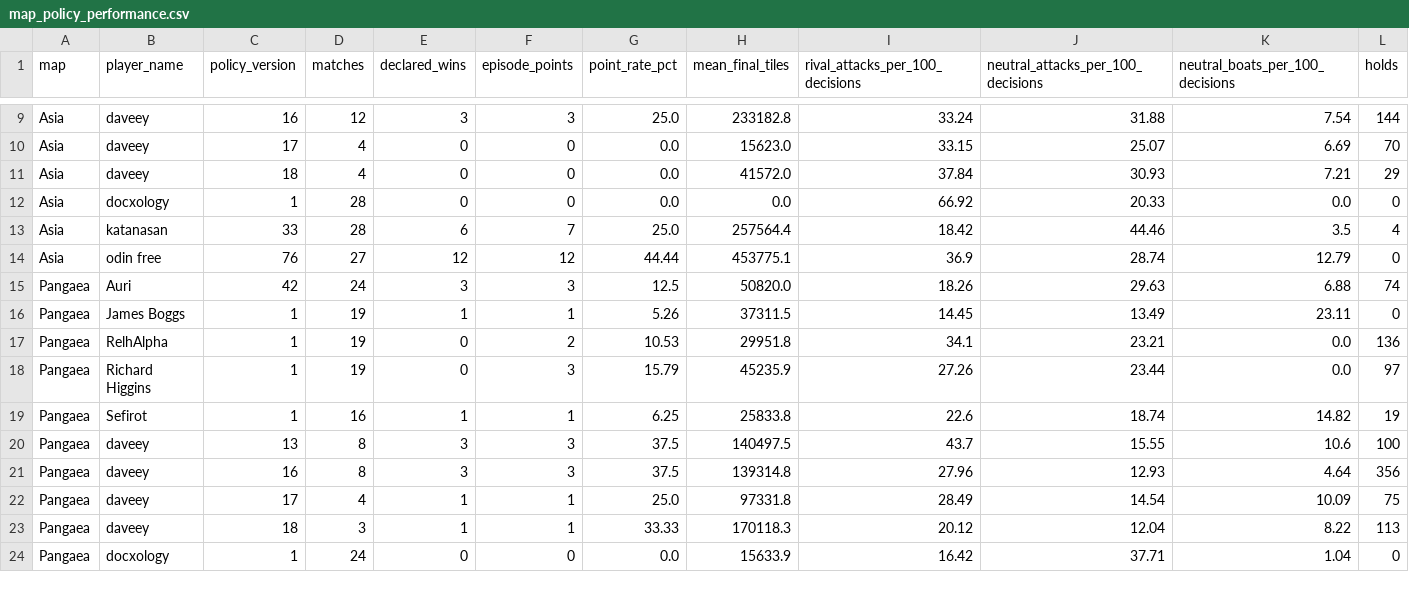
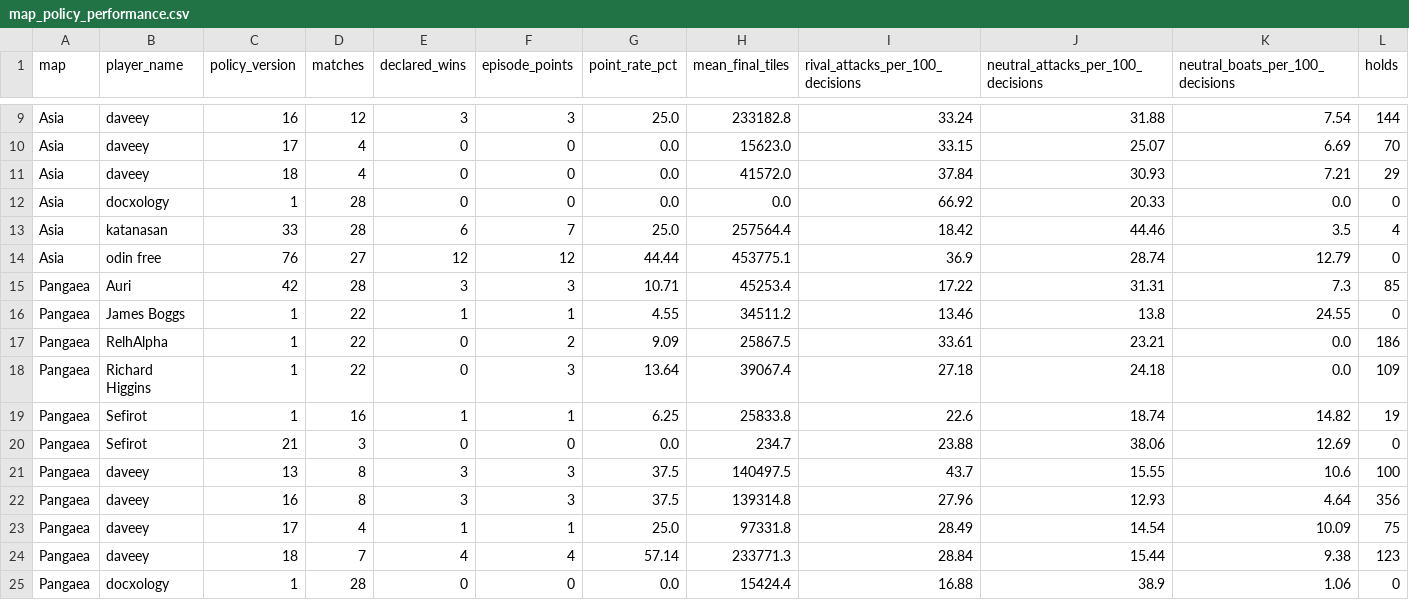
Before and after one commit to welttowelt/proxywar-coworld-starter, a CSV file: data/analysis/map_policy_performance.csv, drawn as a sheet; only a part is shown, gaps mark what is left out; the diff covers the shown part only.

Commit message:
Refresh Proxy War dashboard data

```diff
--- a/data/analysis/map_policy_performance.csv
+++ b/data/analysis/map_policy_performance.csv
@@ -14,7 +14,8 @@ Asia,katanasan,33,28,6,7,25.0,257564.4,18.42,44.46,3.5,4
 Asia,odin free,76,27,12,12,44.44,453775.1,36.9,28.74,12.79,0
-Pangaea,Auri,42,24,3,3,12.5,50820.0,18.26,29.63,6.88,74
-Pangaea,James Boggs,1,19,1,1,5.26,37311.5,14.45,13.49,23.11,0
-Pangaea,RelhAlpha,1,19,0,2,10.53,29951.8,34.1,23.21,0.0,136
-Pangaea,Richard Higgins,1,19,0,3,15.79,45235.9,27.26,23.44,0.0,97
+Pangaea,Auri,42,28,3,3,10.71,45253.4,17.22,31.31,7.3,85
+Pangaea,James Boggs,1,22,1,1,4.55,34511.2,13.46,13.8,24.55,0
+Pangaea,RelhAlpha,1,22,0,2,9.09,25867.5,33.61,23.21,0.0,186
+Pangaea,Richard Higgins,1,22,0,3,13.64,39067.4,27.18,24.18,0.0,109
 Pangaea,Sefirot,1,16,1,1,6.25,25833.8,22.6,18.74,14.82,19
+Pangaea,Sefirot,21,3,0,0,0.0,234.7,23.88,38.06,12.69,0
 Pangaea,daveey,13,8,3,3,37.5,140497.5,43.7,15.55,10.6,100
@@ -22,3 +23,3 @@ Pangaea,daveey,16,8,3,3,37.5,139314.8,27.96,12.93,4.64,356
 Pangaea,daveey,17,4,1,1,25.0,97331.8,28.49,14.54,10.09,75
-Pangaea,daveey,18,3,1,1,33.33,170118.3,20.12,12.04,8.22,113
-Pangaea,docxology,1,24,0,0,0.0,15633.9,16.42,37.71,1.04,0
+Pangaea,daveey,18,7,4,4,57.14,233771.3,28.84,15.44,9.38,123
+Pangaea,docxology,1,28,0,0,0.0,15424.4,16.88,38.9,1.06,0
```
Also changed, not shown: 1 added row, 1 removed row and 61 edited cells elsewhere in this file, data/analysis/ffa_attack_targets.csv, data/analysis/ffa_dominance_trend.csv, 40 other files.
